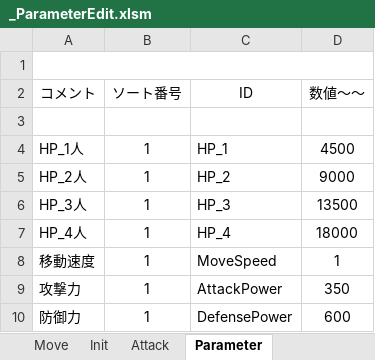
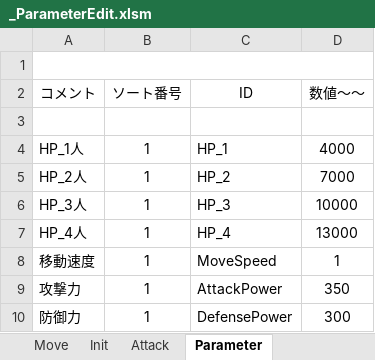
Before and after one commit to Hiro-317/2026_Summer_GameDev, an Excel workbook: Project/Data/Parameter/Character/Boss/Grape/_ParameterEdit.xlsm, sheet Parameter, drawn as a sheet; values as stored, in another font and other column widths than the file's, no borders; charts and pictures not drawn; the diff names each change by its address in the sheet, - before the commit and + after, or states it on an @@ line.

```diff
--- a/Project/Data/Parameter/Character/Boss/Grape/_ParameterEdit.xlsm (sheet Parameter)
+++ b/Project/Data/Parameter/Character/Boss/Grape/_ParameterEdit.xlsm (sheet Parameter)
-D4 (数値～～): 4500
+D4 (数値～～): 4000
-D5 (数値～～): 9000
+D5 (数値～～): 7000
-D6 (数値～～): 13500
+D6 (数値～～): 10000
-D7 (数値～～): 18000
+D7 (数値～～): 13000
-D10 (数値～～): 600
+D10 (数値～～): 300
```
Also changed, not shown: Project/Data/Parameter/Character/Player/Orange/_ParameterEdit.xlsm, Project/Data/Parameter/Character/Player/Peach/_ParameterEdit.xlsm, 20 other files.
